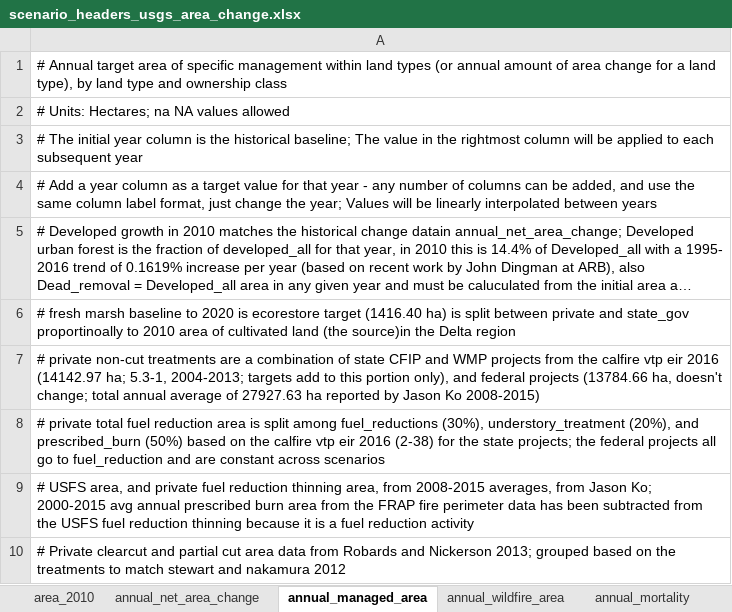
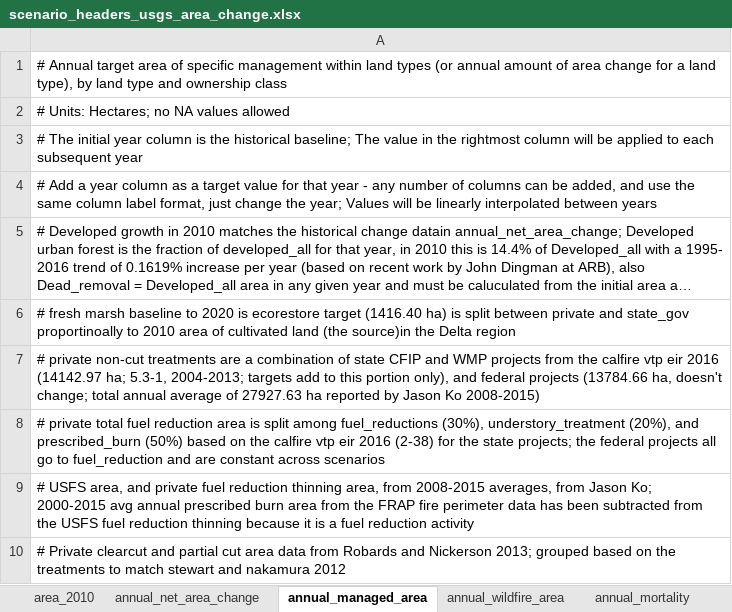
Before and after one commit to aldivi/caland, an Excel workbook: raw_data/scenario_headers_usgs_area_change.xlsx, sheet annual_managed_area, drawn as a sheet; long unchanged cells end in …; values as stored, in another font and other column widths than the file's, no borders; the diff names each change by its address in the sheet, - before the commit and + after, or states it on an @@ line.

```diff
--- a/raw_data/scenario_headers_usgs_area_change.xlsx (sheet annual_managed_area)
+++ b/raw_data/scenario_headers_usgs_area_change.xlsx (sheet annual_managed_area)
-A2: # Units: Hectares; na NA values allowed
+A2: # Units: Hectares; no NA values allowed
```
Also changed, not shown: sheet annual_wildfire_area, other sheet tabs, raw_data/parameter_headers.xlsx, raw_data/scenario_headers.xlsx, 11 other files.
